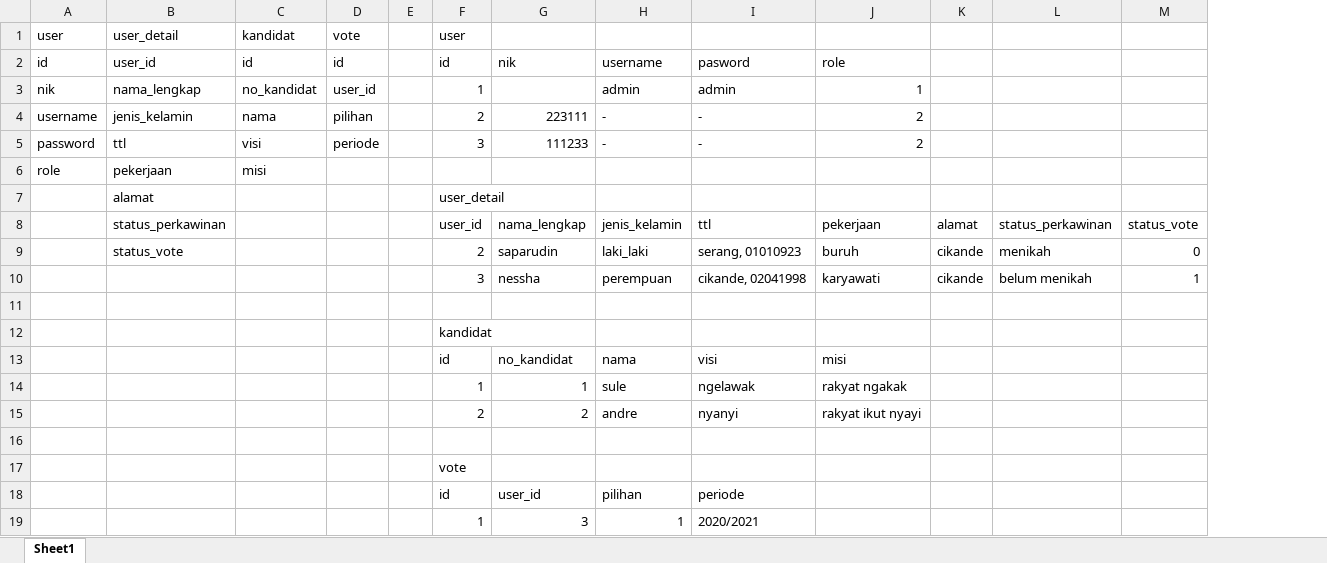
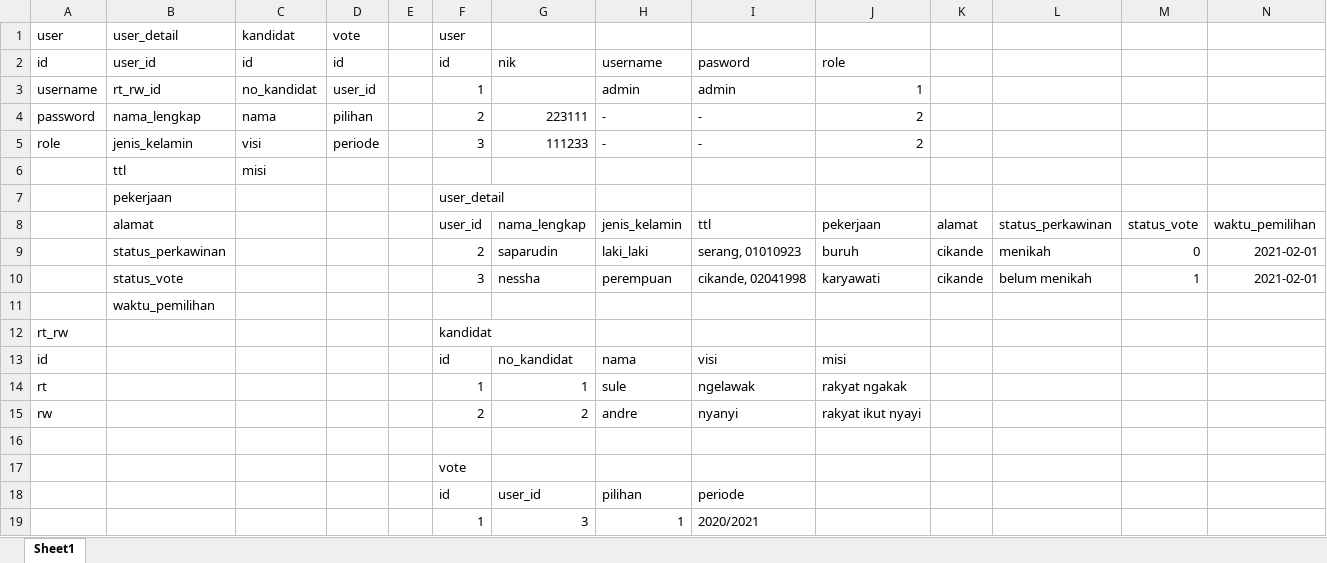
Before and after one commit to tafrij/e-voting-rt, an Excel workbook: rancang-database.xlsx, sheet Sheet1, drawn as a sheet; values as stored, in another font and other column widths than the file's, no borders; removed rows and columns are numbered as before the commit, all else as after; the diff names each change by its address in the sheet, - before the commit and + after, or states it on an @@ line.

```diff
--- a/rancang-database.xlsx (sheet Sheet1)
+++ b/rancang-database.xlsx (sheet Sheet1)
+column N, rows 8-10: waktu_pemilihan | 2021-02-01 | 2021-02-01
-A3: nik
+A3: username
-B3: nama_lengkap
+B3: rt_rw_id
-A4: username
+A4: password
-B4: jenis_kelamin
+B4: nama_lengkap
-A5: password
+A5: role
-B5: ttl
+B5: jenis_kelamin
-row 6: role | pekerjaan | misi
+row 6:  | ttl | misi
-B7: alamat
+B7: pekerjaan
-B8: status_perkawinan
+B8: alamat
-B9: status_vote
+B9: status_perkawinan
-B10: (empty)
+B10: status_vote
-B11: (empty)
+B11: waktu_pemilihan
-A12: (empty)
+A12: rt_rw
-A13: (empty)
+A13: id
-A14: (empty)
+A14: rt
-A15: (empty)
+A15: rw
```
Also changed, not shown: 12 other files.
